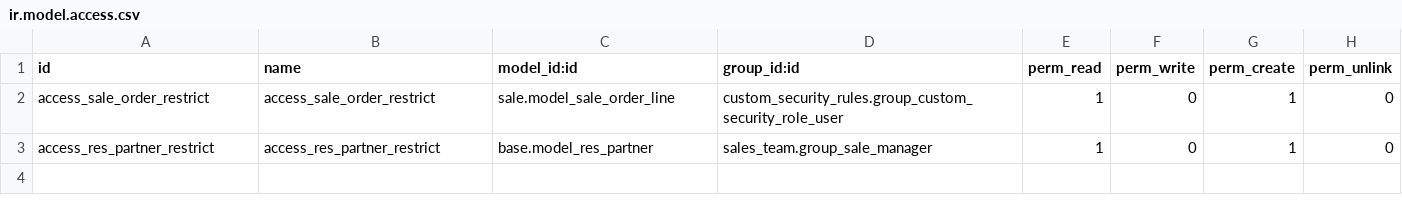
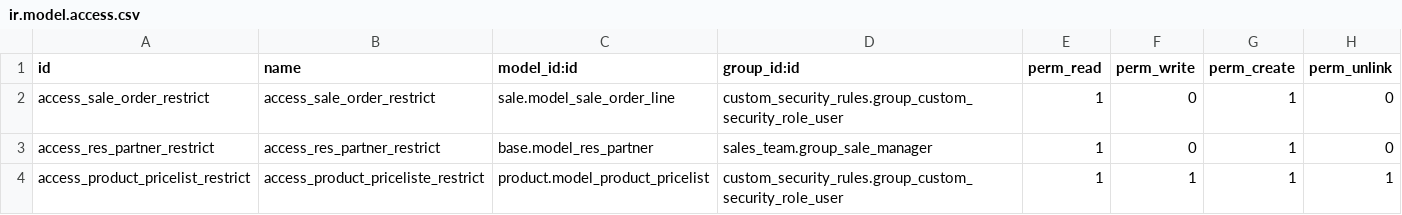
Before and after one commit to dioarcos-callphone/midrovo_developer, a CSV file: custom_security_rules/security/ir.model.access.csv, drawn as a sheet.

```diff
--- a/custom_security_rules/security/ir.model.access.csv
+++ b/custom_security_rules/security/ir.model.access.csv
@@ -3 +3,2 @@ access_sale_order_restrict,access_sale_order_restrict,sale.model_sale_order_line
 access_res_partner_restrict,access_res_partner_restrict,base.model_res_partner,sales_team.group_sale_manager,1,0,1,0
+access_product_pricelist_restrict,access_product_priceliste_restrict,product.model_product_pricelist,custom_security_rules.group_custom_security_role_user,1,1,1,1
```
Also changed, not shown: 1 other file.
